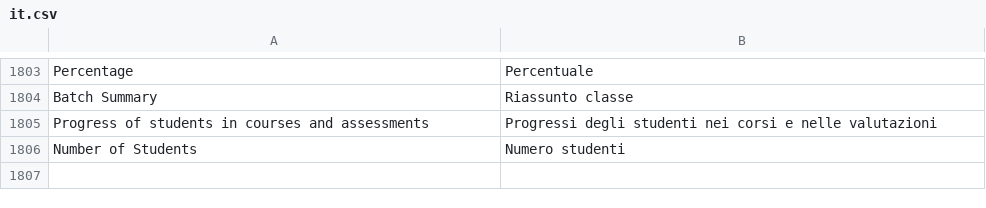
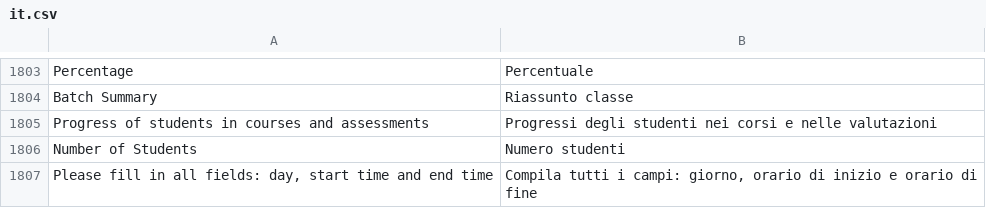
Before and after one commit to mrossi-os/lms, a CSV file: lms/translations/it.csv, drawn as a sheet; only a part is shown, gaps mark what is left out; the diff names each change by its address in the sheet, - before the commit and + after, or states it on an @@ line.

```diff
--- a/lms/translations/it.csv
+++ b/lms/translations/it.csv
+row 1807: Please fill in all fields: day, start time and end time | Compila tutti i campi: giorno, orario di inizio e orario di fine
```
Also changed, not shown: 4 other files.
